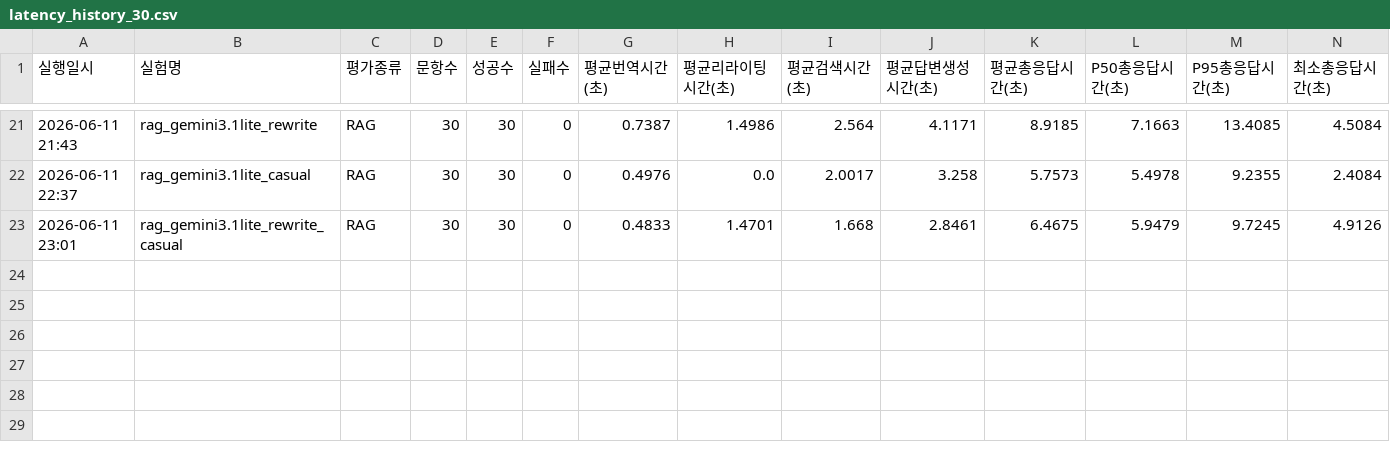
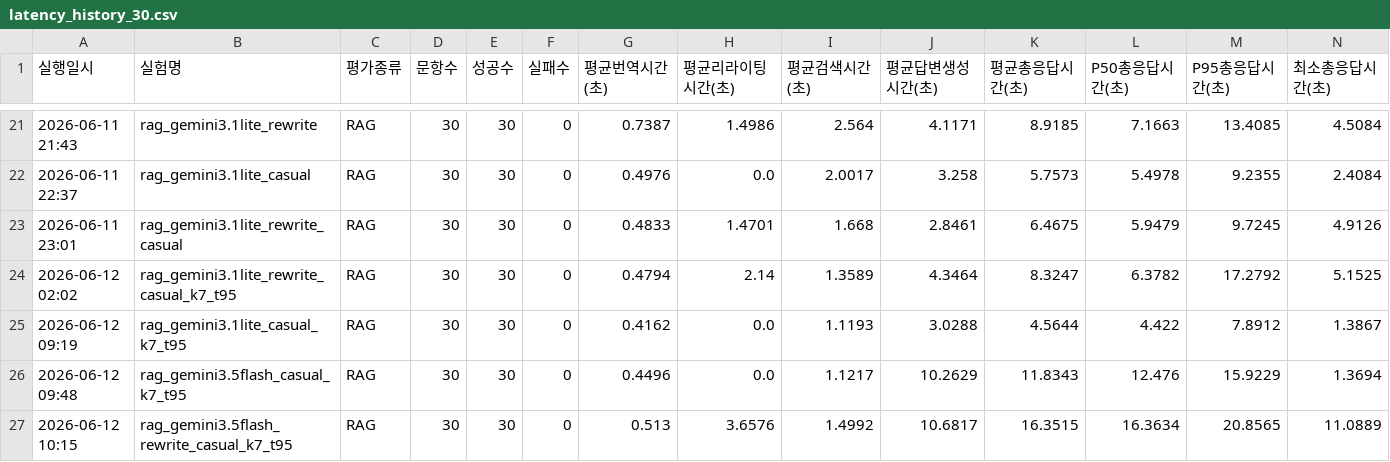
Before and after one commit to GCU-PProject/AI, a CSV file: data/eval_results/latency_history_30.csv, drawn as a sheet; only a part is shown, gaps mark what is left out; rows hold the shown columns only; the diff names each change by its address in the sheet, - before the commit and + after, or states it on an @@ line.

```diff
--- a/data/eval_results/latency_history_30.csv
+++ b/data/eval_results/latency_history_30.csv
+row 24: 2026-06-12 02:02 | rag_gemini3.1lite_rewrite_casual_k7_t95 | RAG | 30 | 30 | 0 | 0.4794 | 2.14 | 1.3589 | 4.3464 | 8.3247 | 6.3782 | 17.2792 | 5.1525
+row 25: 2026-06-12 09:19 | rag_gemini3.1lite_casual_k7_t95 | RAG | 30 | 30 | 0 | 0.4162 | 0.0 | 1.1193 | 3.0288 | 4.5644 | 4.422 | 7.8912 | 1.3867
+row 26: 2026-06-12 09:48 | rag_gemini3.5flash_casual_k7_t95 | RAG | 30 | 30 | 0 | 0.4496 | 0.0 | 1.1217 | 10.2629 | 11.8343 | 12.476 | 15.9229 | 1.3694
+row 27: 2026-06-12 10:15 | rag_gemini3.5flash_rewrite_casual_k7_t95 | RAG | 30 | 30 | 0 | 0.513 | 3.6576 | 1.4992 | 10.6817 | 16.3515 | 16.3634 | 20.8565 | 11.0889
```
Also changed, not shown: data/eval_results/eval_history_30.csv, 4 other files.
